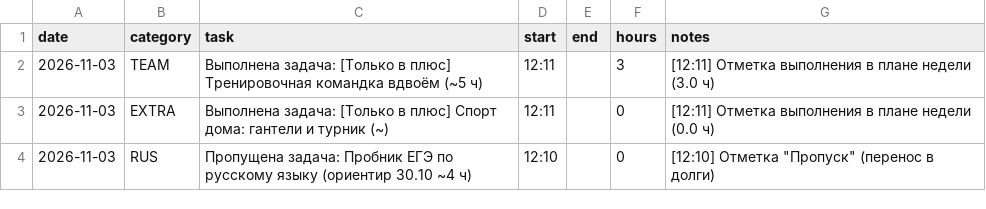
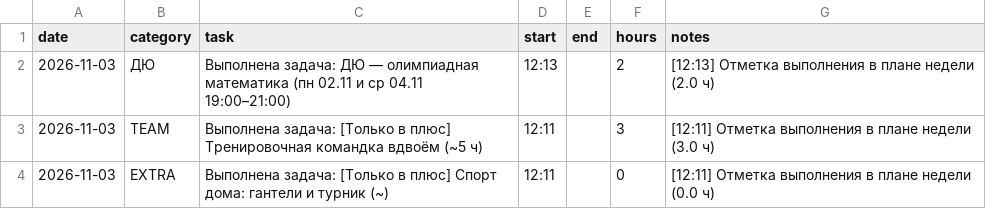
Before and after one commit to ponponin/dashboard, a CSV file: data/log.csv, drawn as a sheet; only a part is shown; the shorter side is filled out with more unchanged rows.

Commit message:
Auto-commit changes from dashboard (12:13:27): data/log.csv

```diff
--- a/data/log.csv
+++ b/data/log.csv
@@ -1,2 +1,3 @@
 date,category,task,start,end,hours,notes
+2026-11-03,ДЮ,Выполнена задача: ДЮ — олимпиадная математика (пн 02.11 и ср 04.11 19:00–21:00),12:13,,2,[12:13] Отметка выполнения в плане недели (2.0 ч)
 2026-11-03,TEAM,Выполнена задача: [Только в плюс] Тренировочная командка вдвоём (~5 ч),12:11,,3,[12:11] Отметка выполнения в плане недели (3.0 ч)
```
